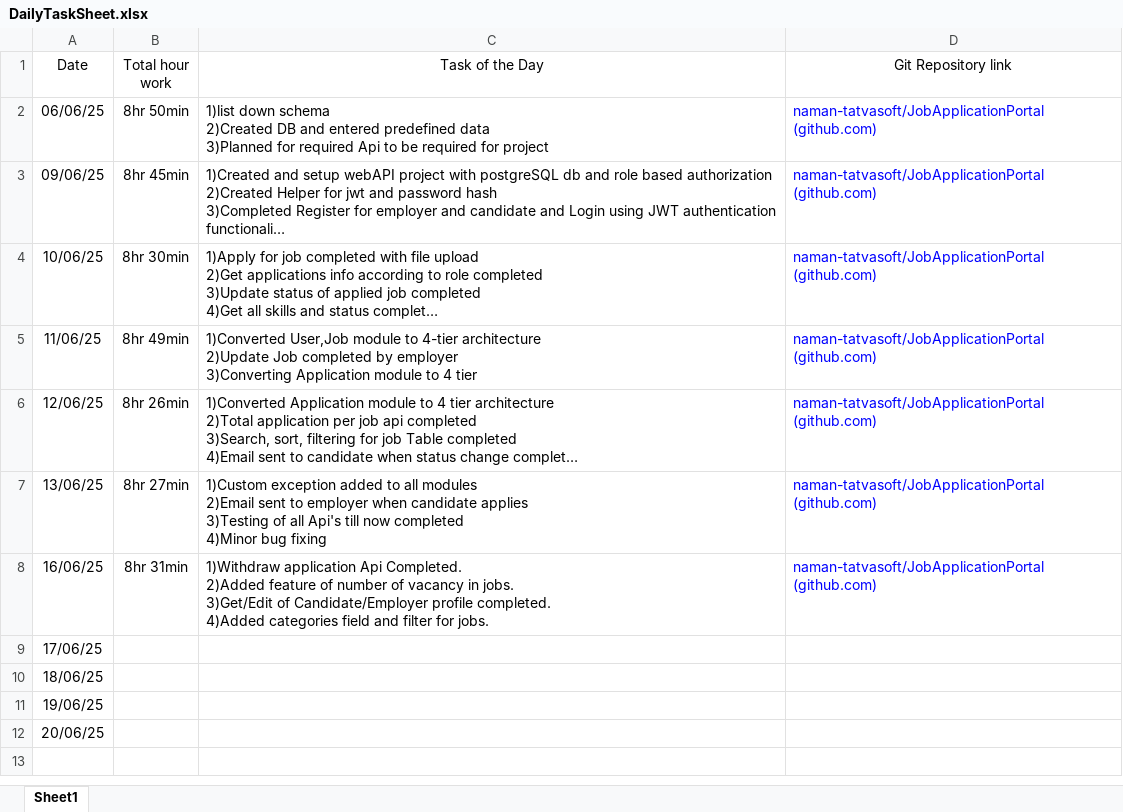
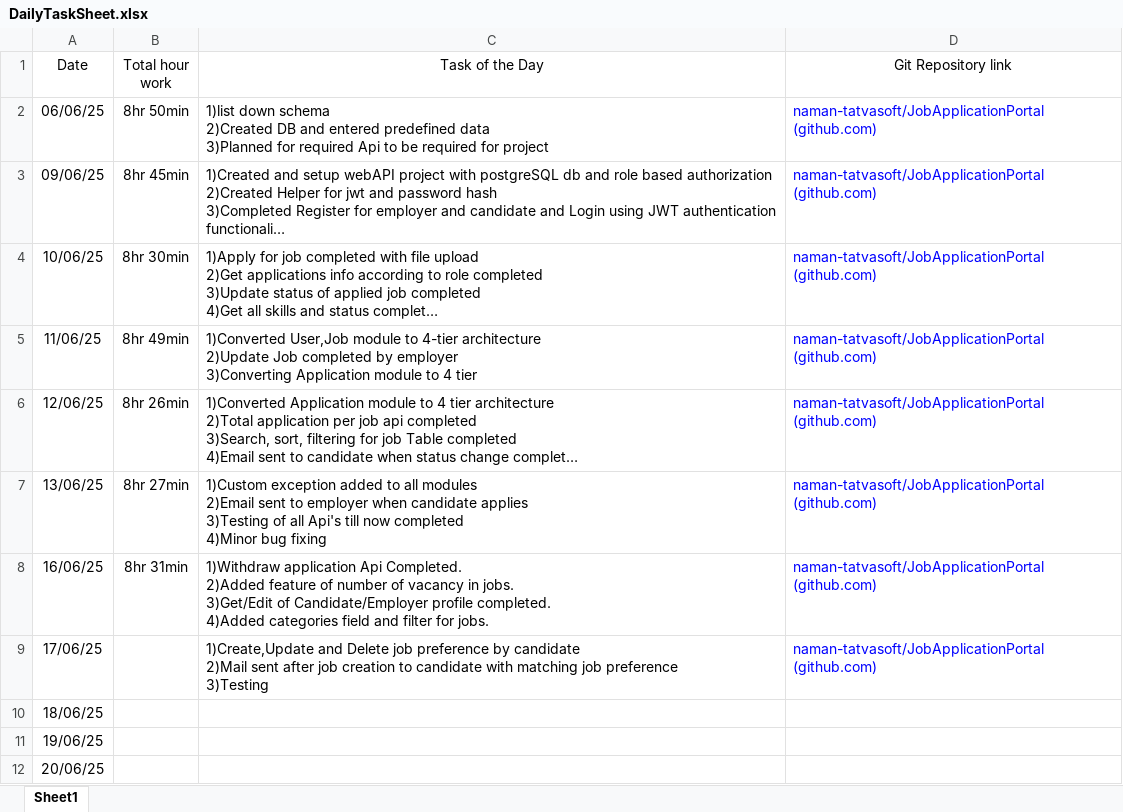
Before and after one commit to naman-tatvasoft/JobApplicationPortal, an Excel workbook: DailyTaskSheet.xlsx, sheet Sheet1, drawn as a sheet; long unchanged cells end in …; values as stored, in another font and other column widths than the file's, no borders; ↵ is a line break in a cell; the diff names each change by its address in the sheet, - before the commit and + after, or states it on an @@ line.

Commit message:
Daily task update

```diff
--- a/DailyTaskSheet.xlsx (sheet Sheet1)
+++ b/DailyTaskSheet.xlsx (sheet Sheet1)
-C9 (Task of the Day): (empty)
+C9 (Task of the Day): 1)Create,Update and Delete job preference by candidate ↵ 2)Mail sent after job creation to candidate with matching job preference ↵ 3)Testing
-D9 (Git Repository link): (empty)
+D9 (Git Repository link): naman-tatvasoft/JobApplicationPortal (github.com)
```
Also changed, not shown: 1 other file.
